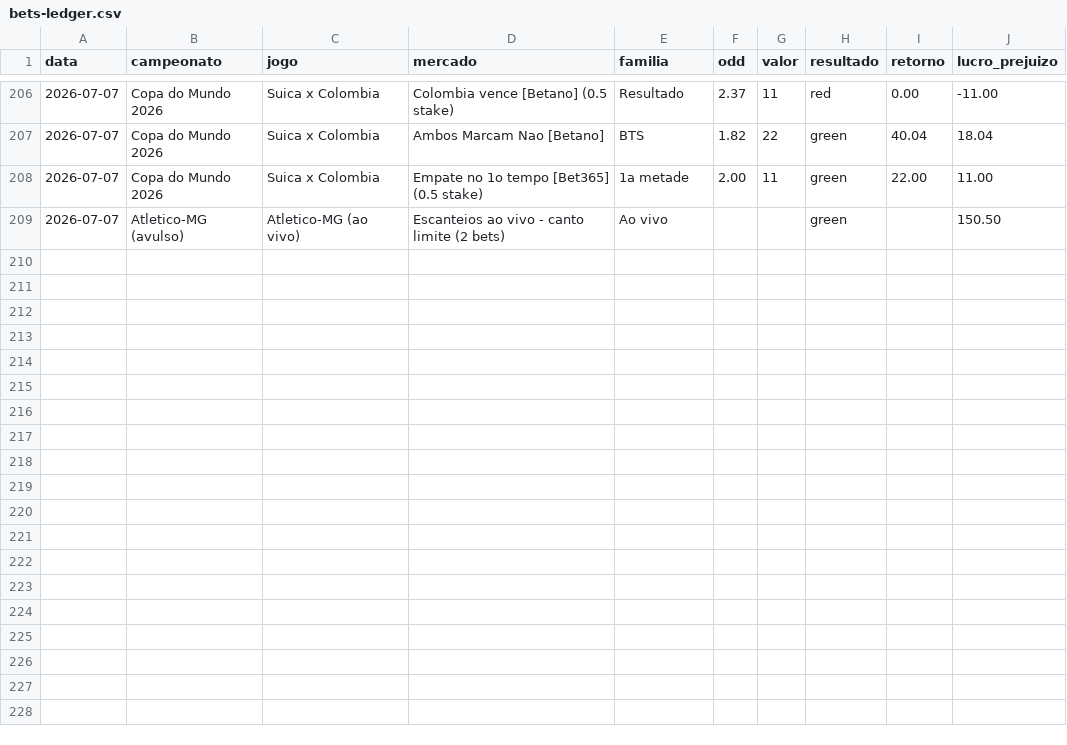
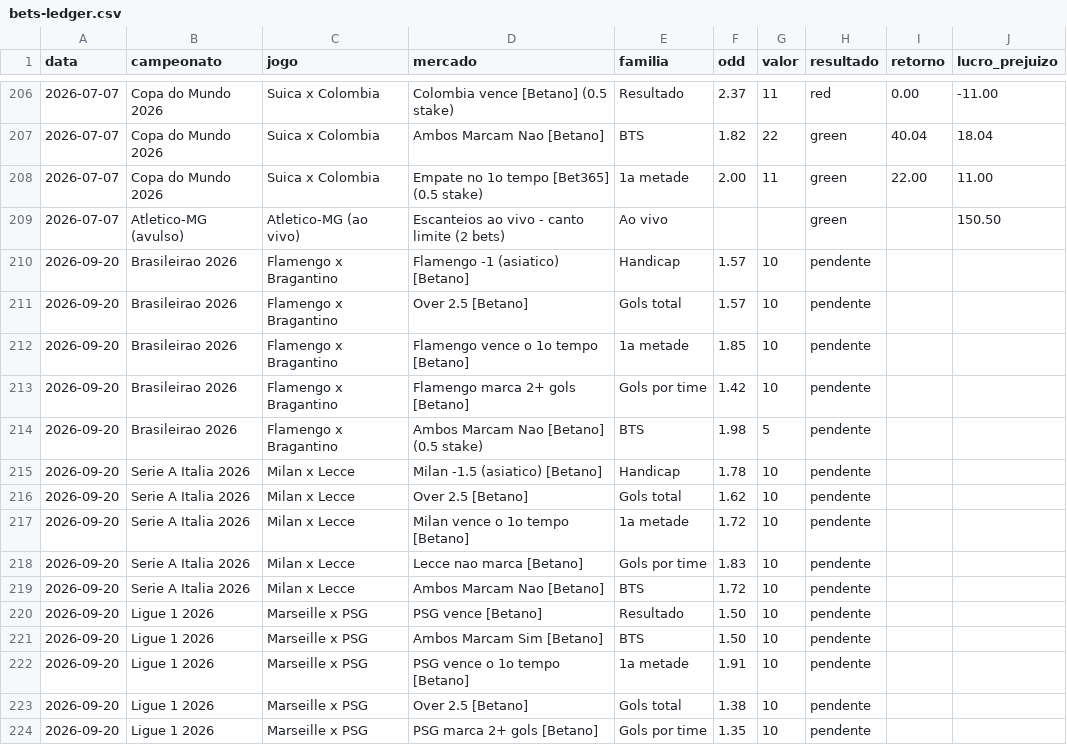
Before and after one commit to stivie77/bets-ledger2, a CSV file: bets-ledger.csv, drawn as a sheet; only a part is shown, gaps mark what is left out; the diff names each change by its address in the sheet, - before the commit and + after, or states it on an @@ line.

```diff
--- a/bets-ledger.csv
+++ b/bets-ledger.csv
+row 210: 2026-09-20 | Brasileirao 2026 | Flamengo x Bragantino | Flamengo -1 (asiatico) [Betano] | Handicap | 1.57 | 10 | pendente
+row 211: 2026-09-20 | Brasileirao 2026 | Flamengo x Bragantino | Over 2.5 [Betano] | Gols total | 1.57 | 10 | pendente
+row 212: 2026-09-20 | Brasileirao 2026 | Flamengo x Bragantino | Flamengo vence o 1o tempo [Betano] | 1a metade | 1.85 | 10 | pendente
+row 213: 2026-09-20 | Brasileirao 2026 | Flamengo x Bragantino | Flamengo marca 2+ gols [Betano] | Gols por time | 1.42 | 10 | pendente
+row 214: 2026-09-20 | Brasileirao 2026 | Flamengo x Bragantino | Ambos Marcam Nao [Betano] (0.5 stake) | BTS | 1.98 | 5 | pendente
+row 215: 2026-09-20 | Serie A Italia 2026 | Milan x Lecce | Milan -1.5 (asiatico) [Betano] | Handicap | 1.78 | 10 | pendente
+row 216: 2026-09-20 | Serie A Italia 2026 | Milan x Lecce | Over 2.5 [Betano] | Gols total | 1.62 | 10 | pendente
+row 217: 2026-09-20 | Serie A Italia 2026 | Milan x Lecce | Milan vence o 1o tempo [Betano] | 1a metade | 1.72 | 10 | pendente
+row 218: 2026-09-20 | Serie A Italia 2026 | Milan x Lecce | Lecce nao marca [Betano] | Gols por time | 1.83 | 10 | pendente
+row 219: 2026-09-20 | Serie A Italia 2026 | Milan x Lecce | Ambos Marcam Nao [Betano] | BTS | 1.72 | 10 | pendente
+row 220: 2026-09-20 | Ligue 1 2026 | Marseille x PSG | PSG vence [Betano] | Resultado | 1.50 | 10 | pendente
+row 221: 2026-09-20 | Ligue 1 2026 | Marseille x PSG | Ambos Marcam Sim [Betano] | BTS | 1.50 | 10 | pendente
+row 222: 2026-09-20 | Ligue 1 2026 | Marseille x PSG | PSG vence o 1o tempo [Betano] | 1a metade | 1.91 | 10 | pendente
+row 223: 2026-09-20 | Ligue 1 2026 | Marseille x PSG | Over 2.5 [Betano] | Gols total | 1.38 | 10 | pendente
+row 224: 2026-09-20 | Ligue 1 2026 | Marseille x PSG | PSG marca 2+ gols [Betano] | Gols por time | 1.35 | 10 | pendente
```
